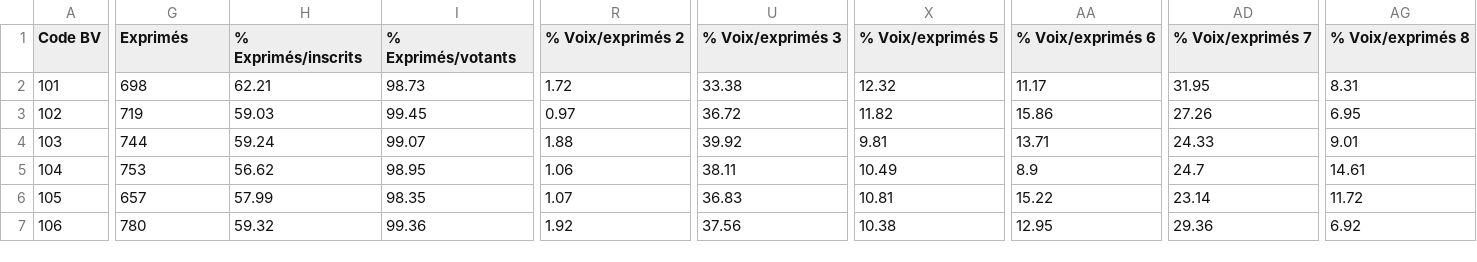
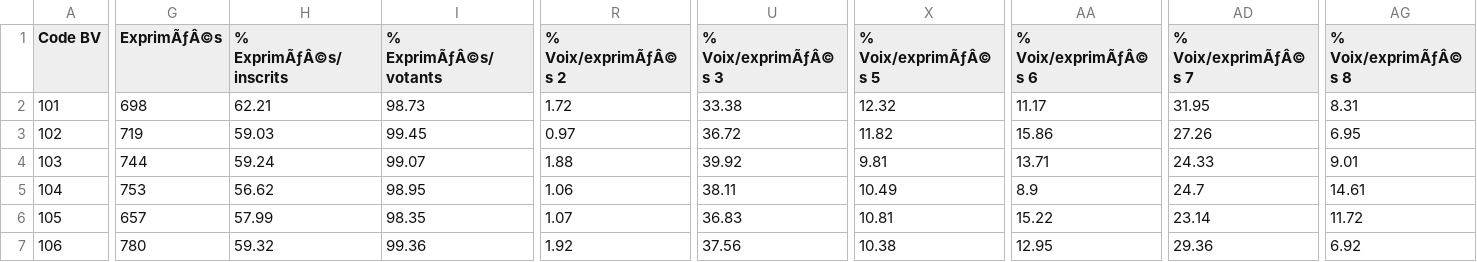
Before and after one commit to sottoviafilippo-ai/election_fluxes, a CSV file: municipales26_tour1_paris.csv, drawn as a sheet; only a part is shown, gaps mark what is left out; the diff covers the shown part only; the diff names each change by its address in the sheet, - before the commit and + after, or states it on an @@ line.

```diff
--- a/municipales26_tour1_paris.csv
+++ b/municipales26_tour1_paris.csv
-G1: Exprimés
+G1: ExprimÃƒÂ©s
-H1: % Exprimés/inscrits
+H1: % ExprimÃƒÂ©s/inscrits
-I1: % Exprimés/votants
+I1: % ExprimÃƒÂ©s/votants
-R1: % Voix/exprimés 2
+R1: % Voix/exprimÃƒÂ©s 2
-U1: % Voix/exprimés 3
+U1: % Voix/exprimÃƒÂ©s 3
-X1: % Voix/exprimés 5
+X1: % Voix/exprimÃƒÂ©s 5
-AA1: % Voix/exprimés 6
+AA1: % Voix/exprimÃƒÂ©s 6
-AD1: % Voix/exprimés 7
+AD1: % Voix/exprimÃƒÂ©s 7
-AG1: % Voix/exprimés 8
+AG1: % Voix/exprimÃƒÂ©s 8
```
Also changed, not shown: 1 edited cell elsewhere in this file, 1 other file.
